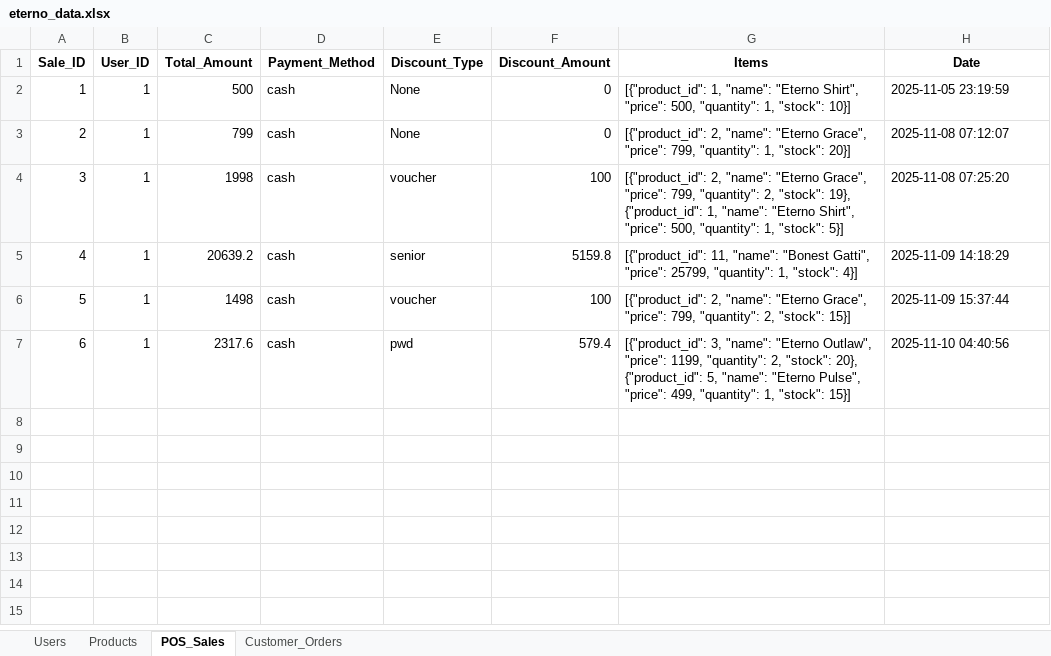
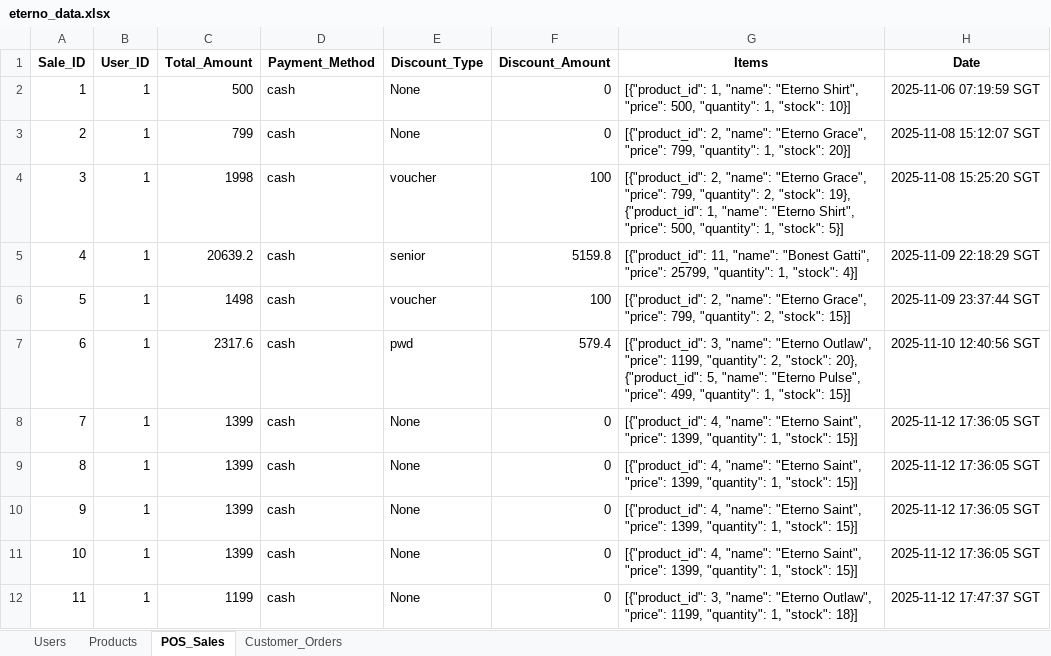
Before and after one commit to Strix-xy/Eterno-Web, an Excel workbook: eterno_data.xlsx, sheet POS_Sales, drawn as a sheet; values as stored, in another font and other column widths than the file's, no borders; the diff names each change by its address in the sheet, - before the commit and + after, or states it on an @@ line.

```diff
--- a/eterno_data.xlsx (sheet POS_Sales)
+++ b/eterno_data.xlsx (sheet POS_Sales)
-H2 (Date): 2025-11-05 23:19:59
+H2 (Date): 2025-11-06 07:19:59 SGT
-H3 (Date): 2025-11-08 07:12:07
+H3 (Date): 2025-11-08 15:12:07 SGT
-H4 (Date): 2025-11-08 07:25:20
+H4 (Date): 2025-11-08 15:25:20 SGT
-H5 (Date): 2025-11-09 14:18:29
+H5 (Date): 2025-11-09 22:18:29 SGT
-H6 (Date): 2025-11-09 15:37:44
+H6 (Date): 2025-11-09 23:37:44 SGT
-H7 (Date): 2025-11-10 04:40:56
+H7 (Date): 2025-11-10 12:40:56 SGT
+row 8: 7 | 1 | 1399 | cash | None | 0 | [{"product_id": 4, "name": "Eterno Saint", "price": 1399, "quantity": 1, "stock": 15}] | 2025-11-12 17:36:05 SGT
+row 9: 8 | 1 | 1399 | cash | None | 0 | [{"product_id": 4, "name": "Eterno Saint", "price": 1399, "quantity": 1, "stock": 15}] | 2025-11-12 17:36:05 SGT
+row 10: 9 | 1 | 1399 | cash | None | 0 | [{"product_id": 4, "name": "Eterno Saint", "price": 1399, "quantity": 1, "stock": 15}] | 2025-11-12 17:36:05 SGT
+row 11: 10 | 1 | 1399 | cash | None | 0 | [{"product_id": 4, "name": "Eterno Saint", "price": 1399, "quantity": 1, "stock": 15}] | 2025-11-12 17:36:05 SGT
+row 12: 11 | 1 | 1199 | cash | None | 0 | [{"product_id": 3, "name": "Eterno Outlaw", "price": 1199, "quantity": 1, "stock": 18}] | 2025-11-12 17:47:37 SGT
```
Also changed, not shown: sheet Customer_Orders, sheet Products, sheet Users, 11 other files.
